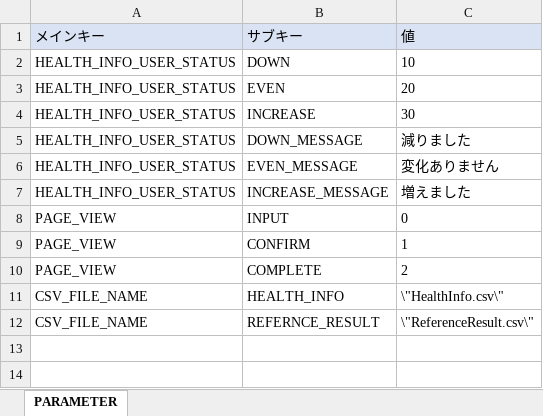
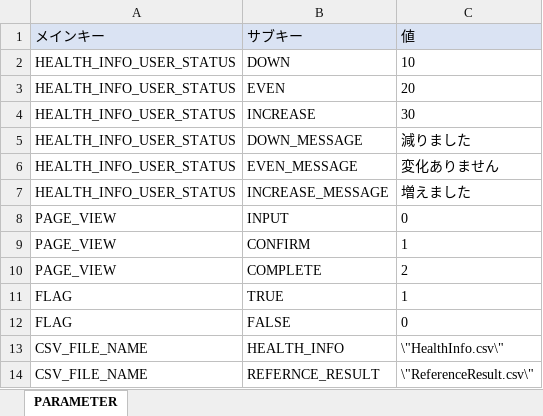
Before and after one commit to kohei-okazaki/isol-3g, an Excel workbook: app-common/src/main/resources/META-INF/codeParameter.xlsx, sheet PARAMETER, drawn as a sheet; values as stored, in another font and other column widths than the file's, no borders; the diff names each change by its address in the sheet, - before the commit and + after, or states it on an @@ line.

```diff
--- a/app-common/src/main/resources/META-INF/codeParameter.xlsx (sheet PARAMETER)
+++ b/app-common/src/main/resources/META-INF/codeParameter.xlsx (sheet PARAMETER)
+row 11: FLAG | TRUE | 1
+row 12: FLAG | FALSE | 0
```
Also changed, not shown: 13 other files.
